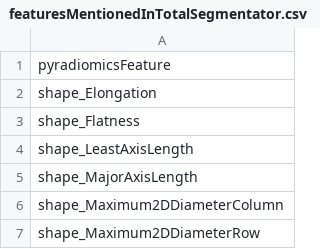
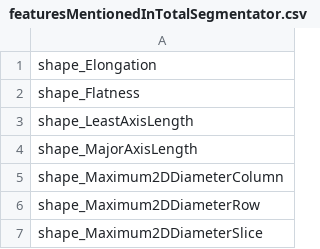
Before and after one commit to ImagingDataCommons/CloudSegmentator, a CSV file: configs/TotalSegmentator/featuresMentionedInTotalSegmentator.csv, drawn as a sheet; only a part is shown; the shorter side is filled out with more unchanged rows; the diff names each change by its address in the sheet, - before the commit and + after, or states it on an @@ line.

Commit message:
Update featuresMentionedInTotalSegmentator.csv

```diff
--- a/configs/TotalSegmentator/featuresMentionedInTotalSegmentator.csv
+++ b/configs/TotalSegmentator/featuresMentionedInTotalSegmentator.csv
-row 1: pyradiomicsFeature
```
